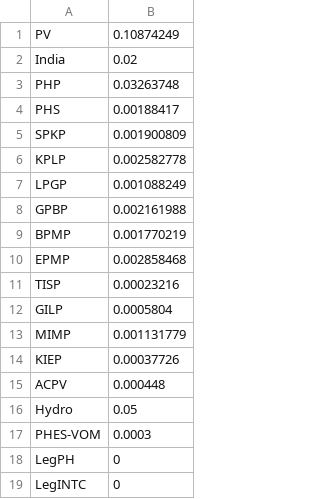
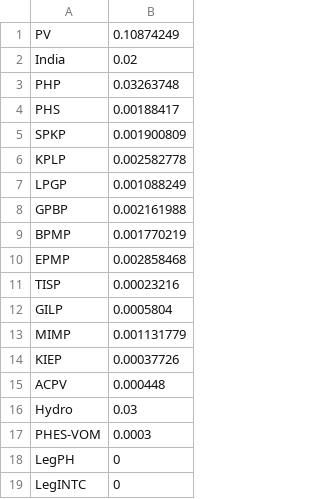
Before and after one commit to gb433/Firm_ModelNepal_Electricity, a CSV file: Data/factor.csv, drawn as a sheet.

```diff
--- a/Data/factor.csv
+++ b/Data/factor.csv
@@ -15,3 +15,3 @@ KIEP,0.00037726
 ACPV,0.000448
-Hydro,0.05
+Hydro,0.03
 PHES-VOM,0.0003
```
Also changed, not shown: Data/factor_hvac.csv, 5 other files.
